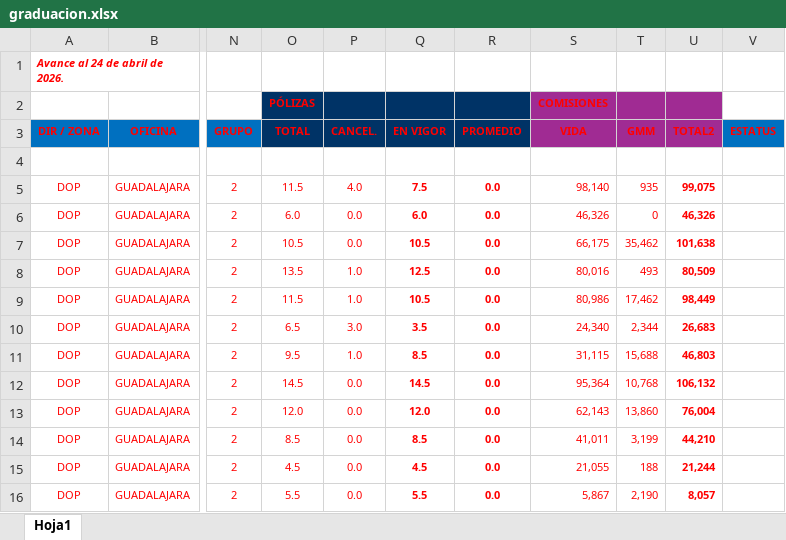
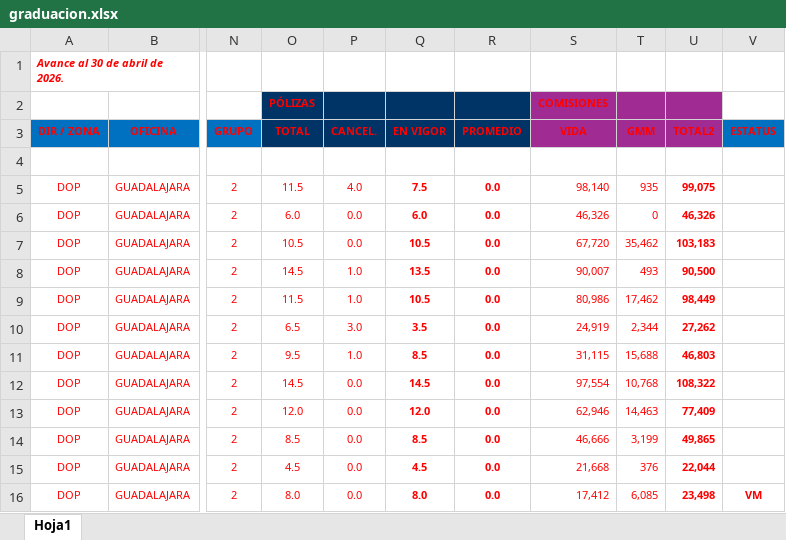
Before and after one commit to davalosdiego833/paneldecampanas, an Excel workbook: graduacion/graduacion.xlsx, sheet Hoja1, drawn as a sheet; only a part is shown, gaps mark what is left out; values as stored, in another font and other column widths than the file's, no borders; conditional formats and table styles not drawn; the diff names each change by its address in the sheet, - before the commit and + after, or states it on an @@ line.

```diff
--- a/graduacion/graduacion.xlsx (sheet Hoja1)
+++ b/graduacion/graduacion.xlsx (sheet Hoja1)
-A1 (DIR / ZONA): Avance al 24 de abril de 2026.
+A1 (DIR / ZONA): Avance al 30 de abril de 2026.
-S7 (VIDA): 66,175
+S7 (VIDA): 67,720
-U7 (TOTAL2): 101,638
+U7 (TOTAL2): 103,183
-O8 (TOTAL): 13.5
+O8 (TOTAL): 14.5
-Q8 (EN VIGOR): 12.5
+Q8 (EN VIGOR): 13.5
-S8 (VIDA): 80,016
+S8 (VIDA): 90,007
-U8 (TOTAL2): 80,509
+U8 (TOTAL2): 90,500
-S10 (VIDA): 24,340
+S10 (VIDA): 24,919
-U10 (TOTAL2): 26,683
+U10 (TOTAL2): 27,262
-S12 (VIDA): 95,364
+S12 (VIDA): 97,554
-U12 (TOTAL2): 106,132
+U12 (TOTAL2): 108,322
-S13 (VIDA): 62,143
+S13 (VIDA): 62,946
-T13 (GMM): 13,860
+T13 (GMM): 14,463
-U13 (TOTAL2): 76,004
+U13 (TOTAL2): 77,409
-S14 (VIDA): 41,011
+S14 (VIDA): 46,666
-U14 (TOTAL2): 44,210
+U14 (TOTAL2): 49,865
-S15 (VIDA): 21,055
+S15 (VIDA): 21,668
-T15 (GMM): 188
+T15 (GMM): 376
-U15 (TOTAL2): 21,244
+U15 (TOTAL2): 22,044
-O16 (TOTAL): 5.5
+O16 (TOTAL): 8.0
-Q16 (EN VIGOR): 5.5
+Q16 (EN VIGOR): 8.0
-S16 (VIDA): 5,867
+S16 (VIDA): 17,412
-T16 (GMM): 2,190
+T16 (GMM): 6,085
-U16 (TOTAL2): 8,057
+U16 (TOTAL2): 23,498
-V16 (ESTATUS): (empty)
+V16 (ESTATUS): VM
```
Also changed, not shown: camino_cumbre/CAMINO A LA CUMBRE.xlsx, mdrt/MDRT.xlsx, 6 other files.
